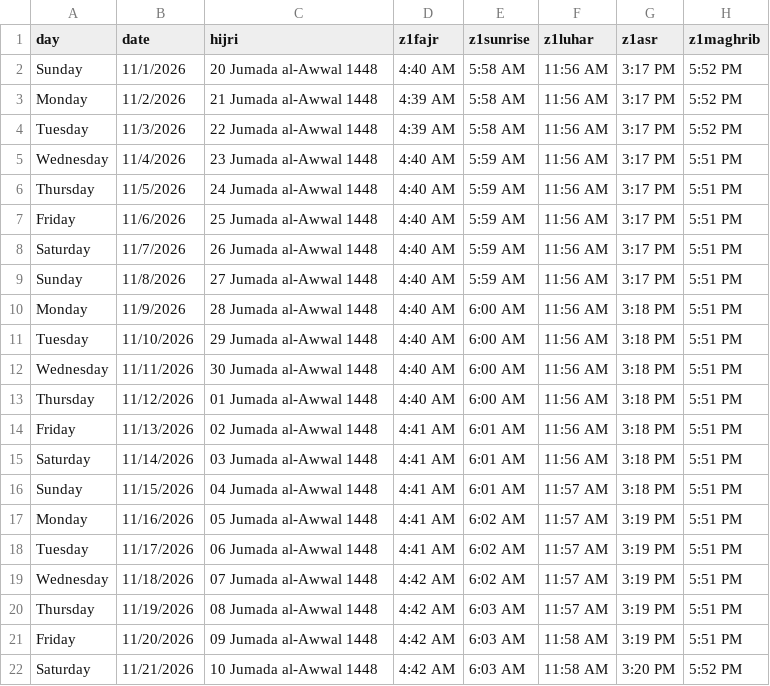
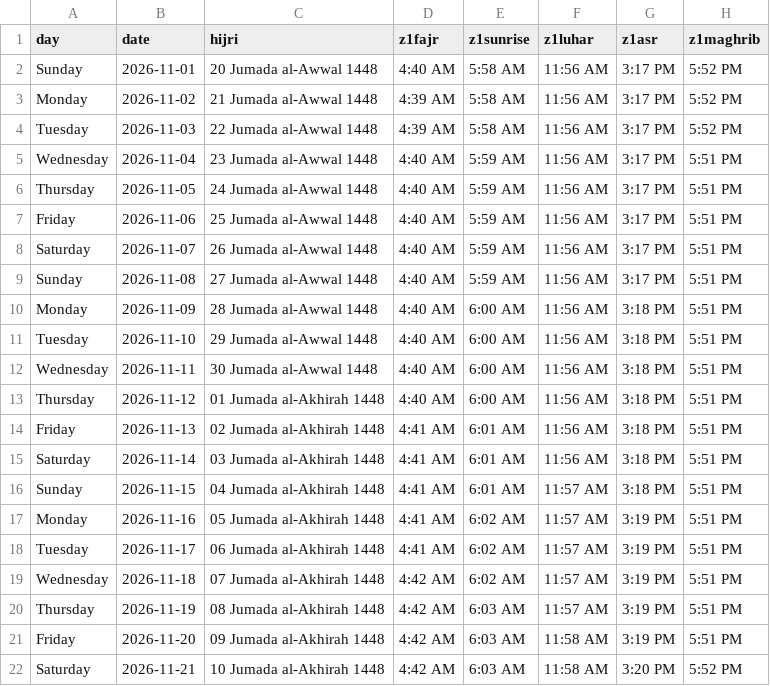
Before and after one commit to azantimesrilanka/azan-sri-lanka-data, a CSV file: data/2026/11.csv, drawn as a sheet; only a part is shown; the diff covers the shown part only; the diff names each change by its address in the sheet, - before the commit and + after, or states it on an @@ line.

Commit message:
Replace data/2026/11.csv from admin panel

```diff
--- a/data/2026/11.csv
+++ b/data/2026/11.csv
-B2 (date): 11/1/2026
+B2 (date): 2026-11-01
-B3 (date): 11/2/2026
+B3 (date): 2026-11-02
-B4 (date): 11/3/2026
+B4 (date): 2026-11-03
-B5 (date): 11/4/2026
+B5 (date): 2026-11-04
-B6 (date): 11/5/2026
+B6 (date): 2026-11-05
-B7 (date): 11/6/2026
+B7 (date): 2026-11-06
-B8 (date): 11/7/2026
+B8 (date): 2026-11-07
-B9 (date): 11/8/2026
+B9 (date): 2026-11-08
-B10 (date): 11/9/2026
+B10 (date): 2026-11-09
-B11 (date): 11/10/2026
+B11 (date): 2026-11-10
-B12 (date): 11/11/2026
+B12 (date): 2026-11-11
-B13 (date): 11/12/2026
+B13 (date): 2026-11-12
-C13 (hijri): 01 Jumada al-Awwal 1448
+C13 (hijri): 01 Jumada al-Akhirah 1448
-B14 (date): 11/13/2026
+B14 (date): 2026-11-13
-C14 (hijri): 02 Jumada al-Awwal 1448
+C14 (hijri): 02 Jumada al-Akhirah 1448
-B15 (date): 11/14/2026
+B15 (date): 2026-11-14
-C15 (hijri): 03 Jumada al-Awwal 1448
+C15 (hijri): 03 Jumada al-Akhirah 1448
-B16 (date): 11/15/2026
+B16 (date): 2026-11-15
-C16 (hijri): 04 Jumada al-Awwal 1448
+C16 (hijri): 04 Jumada al-Akhirah 1448
-B17 (date): 11/16/2026
+B17 (date): 2026-11-16
-C17 (hijri): 05 Jumada al-Awwal 1448
+C17 (hijri): 05 Jumada al-Akhirah 1448
-B18 (date): 11/17/2026
+B18 (date): 2026-11-17
-C18 (hijri): 06 Jumada al-Awwal 1448
+C18 (hijri): 06 Jumada al-Akhirah 1448
-B19 (date): 11/18/2026
+B19 (date): 2026-11-18
-C19 (hijri): 07 Jumada al-Awwal 1448
+C19 (hijri): 07 Jumada al-Akhirah 1448
-B20 (date): 11/19/2026
+B20 (date): 2026-11-19
-C20 (hijri): 08 Jumada al-Awwal 1448
+C20 (hijri): 08 Jumada al-Akhirah 1448
-B21 (date): 11/20/2026
+B21 (date): 2026-11-20
-C21 (hijri): 09 Jumada al-Awwal 1448
+C21 (hijri): 09 Jumada al-Akhirah 1448
-B22 (date): 11/21/2026
+B22 (date): 2026-11-21
-C22 (hijri): 10 Jumada al-Awwal 1448
+C22 (hijri): 10 Jumada al-Akhirah 1448
```
Also changed, not shown: 18 edited cells elsewhere in this file.
